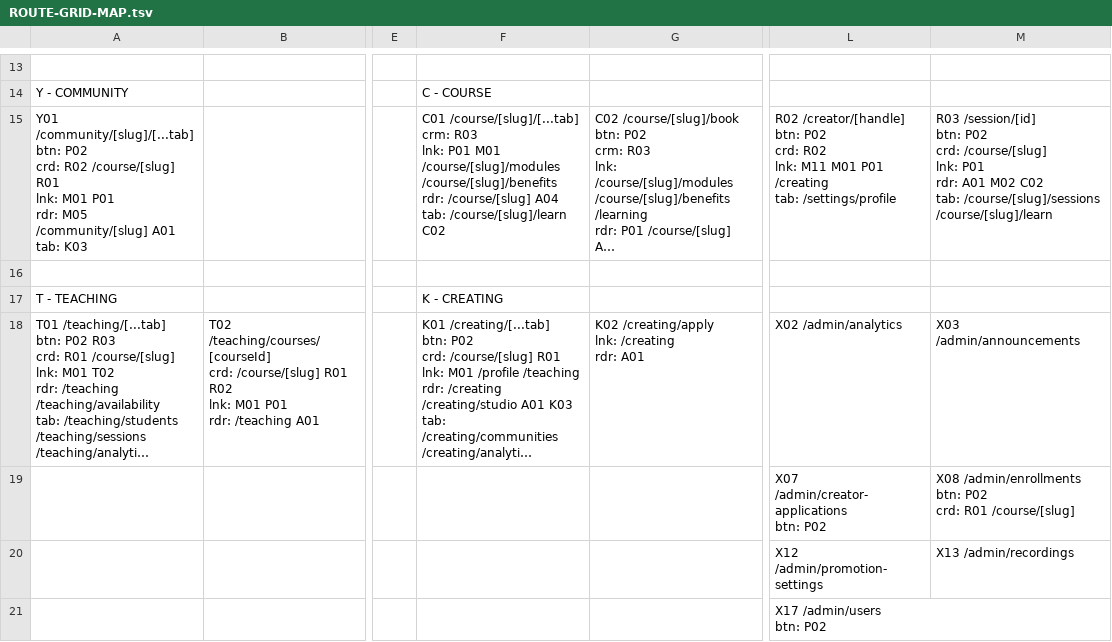
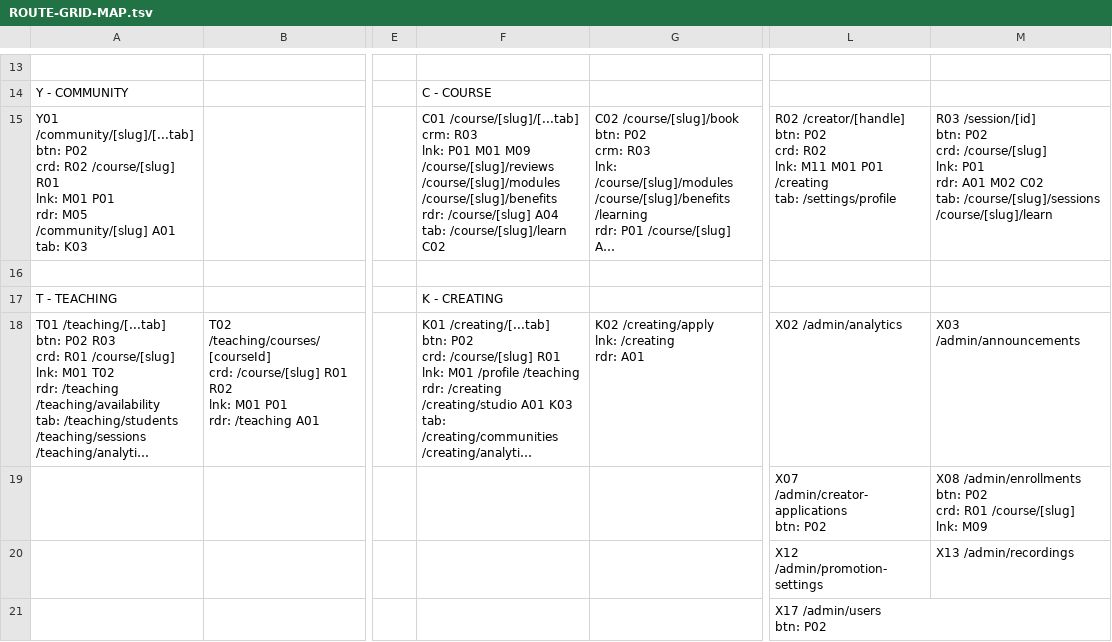
Before and after one commit to PeerloopLLC/peerloop-docs, a TSV file: docs/as-designed/ROUTE-GRID-MAP.tsv, drawn as a sheet; only a part is shown, gaps mark what is left out; long unchanged cells end in …; ↵ is a line break in a cell; the diff names each change by its address in the sheet, - before the commit and + after, or states it on an @@ line.

```diff
--- a/docs/as-designed/ROUTE-GRID-MAP.tsv
+++ b/docs/as-designed/ROUTE-GRID-MAP.tsv
-F15: …P01 M01 /course/[slug]/modules /course/[slug]/benefits…
+F15: …P01 M01 M09 /course/[slug]/reviews /course/[slug]/modules /course/[slug]/benefits…
-M19: …R01 /course/[slug]
+M19: …R01 /course/[slug] ↵ lnk: M09
```
Also changed, not shown: docs/as-designed/ROUTE-ADJACENCY-MATRIX.tsv, docs/as-designed/ROUTE-GRID-REFERENCE.tsv, 17 other files.
